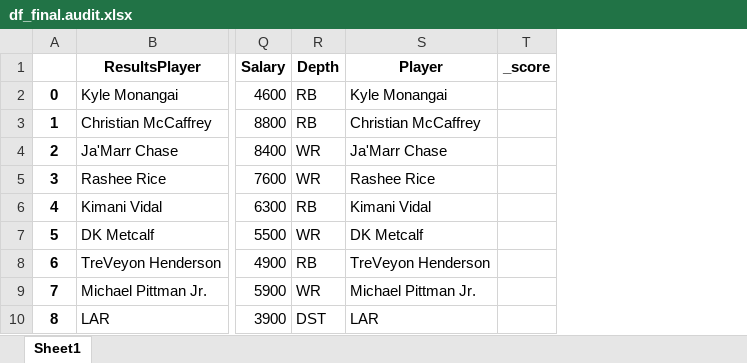
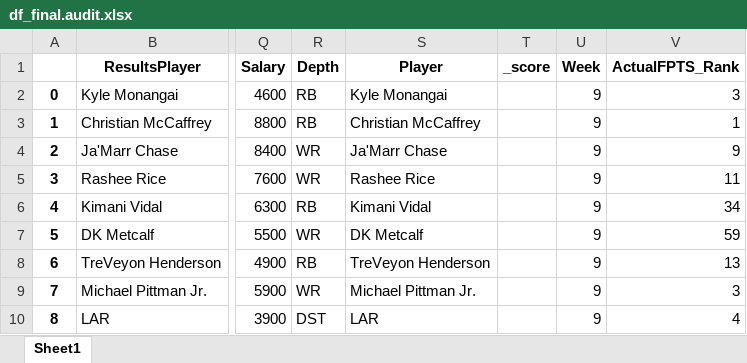
Before and after one commit to TJoniec/dfs, an Excel workbook: app/process_data/df_final.audit.xlsx, sheet Sheet1, drawn as a sheet; only a part is shown, gaps mark what is left out; values as stored, in another font and other column widths than the file's, no borders; the diff names each change by its address in the sheet, - before the commit and + after, or states it on an @@ line.

Commit message:
Post Processing Work Complete and functional

```diff
--- a/app/process_data/df_final.audit.xlsx (sheet Sheet1)
+++ b/app/process_data/df_final.audit.xlsx (sheet Sheet1)
+column U (Week), rows 2-10: all 9
+column V (ActualFPTS_Rank), rows 2-10: 3 | 1 | 9 | 11 | 34 | 59 | 13 | 3 | 4
```
Also changed, not shown: 3 other files.
